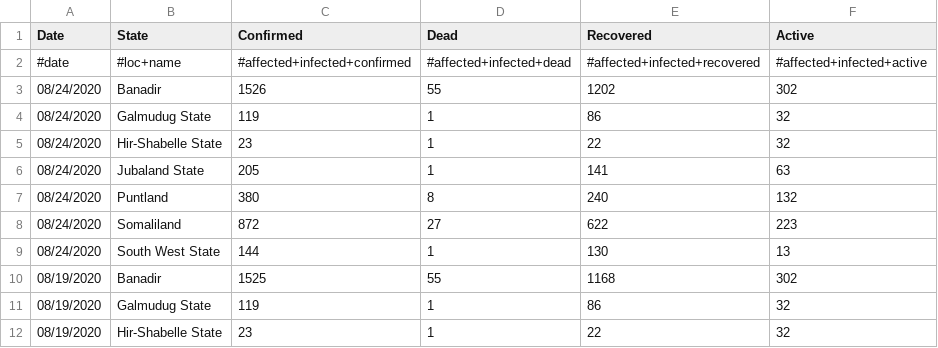
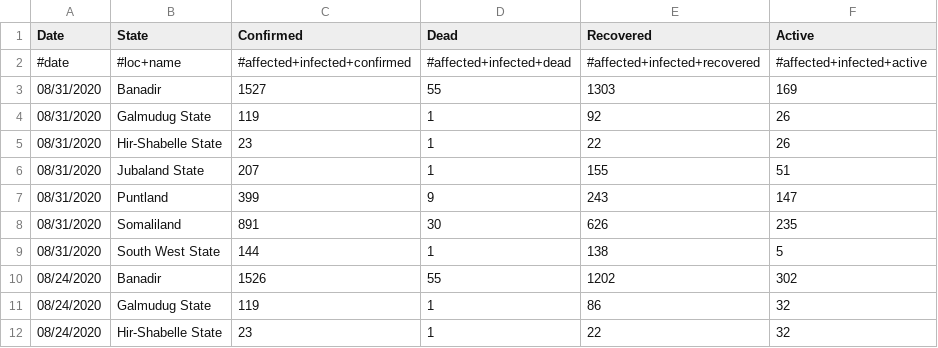
Before and after one commit to muchemwal/pa-COVID-model-parameterization, a CSV file: Inputs/SOM/COVID/covid_data.csv, drawn as a sheet; only a part is shown; the shorter side is filled out with more unchanged rows.

```diff
--- a/Inputs/SOM/COVID/covid_data.csv
+++ b/Inputs/SOM/COVID/covid_data.csv
@@ -2,2 +2,9 @@ Date,State,Confirmed ,Dead,Recovered,Active
 #date,#loc+name,#affected+infected+confirmed,#affected+infected+dead,#affected+infected+recovered,#affected+infected+active
+08/31/2020,Banadir,1527,55,1303,169
+08/31/2020,Galmudug State,119,1,92,26
+08/31/2020,Hir-Shabelle State,23,1,22,26
+08/31/2020,Jubaland State,207,1,155,51
+08/31/2020,Puntland,399,9,243,147
+08/31/2020,Somaliland,891,30,626,235
+08/31/2020,South West State,144,1,138,5
 08/24/2020,Banadir,1526,55,1202,302
```
Also changed, not shown: Inputs/AFG/COVID/covid_data.csv, Inputs/COD/COVID/covid_data.csv, 14 other files.
